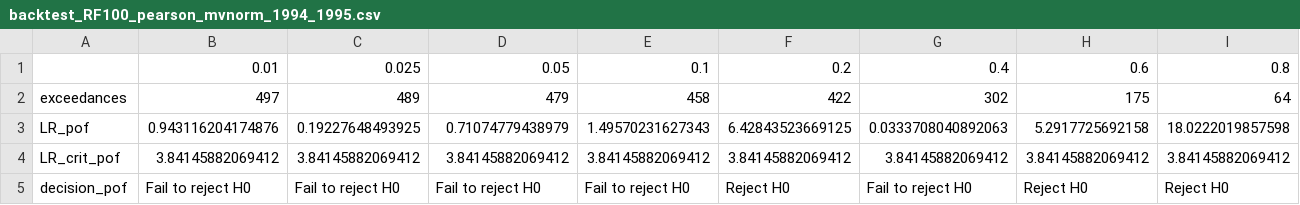
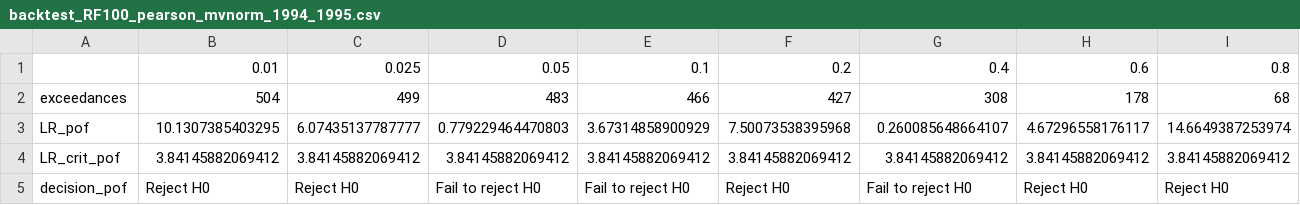
Before and after one commit to pgm8/SPMVM_TUe2018, a CSV file: source/main/resources/Data/multivariate_analysis/backtest/backtest_RF100_pearson_mvnorm_1994_1995.csv, drawn as a sheet; only a part is shown; the diff covers the shown part only; the diff names each change by its address in the sheet, - before the commit and + after, or states it on an @@ line.

```diff
--- a/source/main/resources/Data/multivariate_analysis/backtest/backtest_RF100_pearson_mvnorm_1994_1995.csv
+++ b/source/main/resources/Data/multivariate_analysis/backtest/backtest_RF100_pearson_mvnorm_1994_1995.csv
-B2: 497
+B2: 504
-C2: 489
+C2: 499
-D2: 479
+D2: 483
-E2: 458
+E2: 466
-F2: 422
+F2: 427
-G2: 302
+G2: 308
-H2: 175
+H2: 178
-I2: 64
+I2: 68
-B3: 0.943116204174876
+B3: 10.1307385403295
-C3: 0.19227648493925
+C3: 6.07435137787777
-D3: 0.71074779438979
+D3: 0.779229464470803
-E3: 1.49570231627343
+E3: 3.67314858900929
-F3: 6.42843523669125
+F3: 7.50073538395968
-G3: 0.0333708040892063
+G3: 0.260085648664107
-H3: 5.2917725692158
+H3: 4.67296558176117
-I3: 18.0222019857598
+I3: 14.6649387253974
-B5: Fail to reject H0
+B5: Reject H0
-C5: Fail to reject H0
+C5: Reject H0
```
Also changed, not shown: 44 edited cells elsewhere in this file, source/main/resources/Data/multivariate_analysis/backtest/backtest_KNN_idw_pearson_mvnorm_1994_1995.csv, source/main/resources/Data/multivariate_analysis/backtest/backtest_RF100_kendall_mvt_1994_1995.csv, 9 other files.
